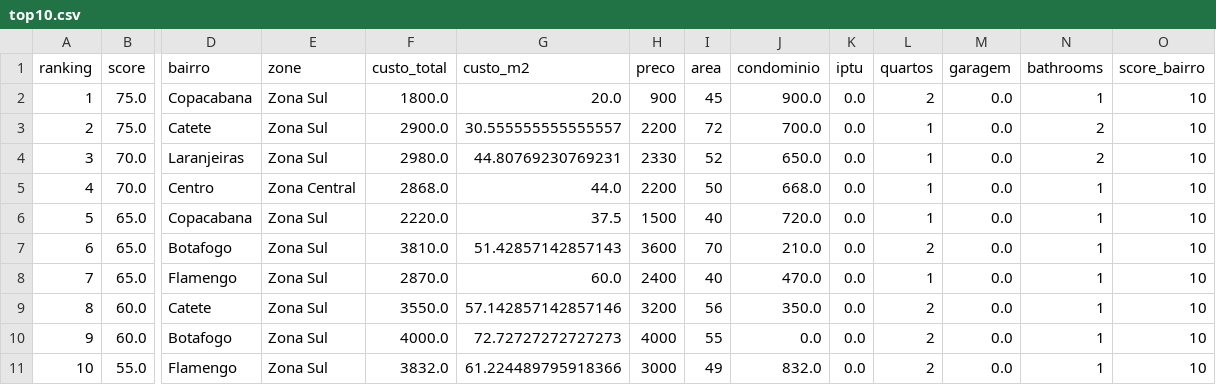
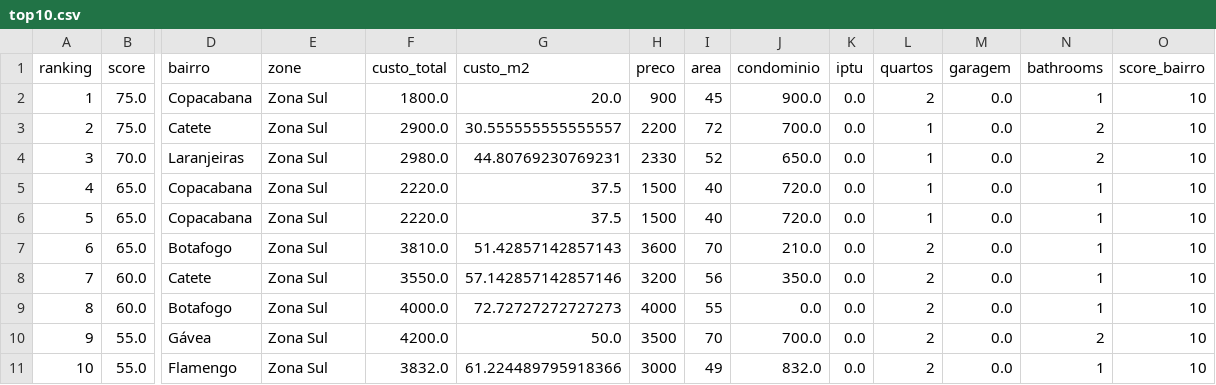
Before and after one commit to DboechatM/RentHunter, a CSV file: data/zap/top/top10.csv, drawn as a sheet; only a part is shown, gaps mark what is left out; removed rows and columns are numbered as before the commit, all else as after; rows hold the shown columns only; the diff names each change by its address in the sheet, - before the commit and + after, or states it on an @@ line.

```diff
--- a/data/zap/top/top10.csv
+++ b/data/zap/top/top10.csv
-row 5: 4 | 70.0 | Centro | Zona Central | 2868.0 | 44.0 | 2200 | 50 | 668.0 | 0.0 | 1 | 0.0 | 1 | 10
+row 5: 4 | 65.0 | Copacabana | Zona Sul | 2220.0 | 37.5 | 1500 | 40 | 720.0 | 0.0 | 1 | 0.0 | 1 | 10
-row 8: 7 | 65.0 | Flamengo | Zona Sul | 2870.0 | 60.0 | 2400 | 40 | 470.0 | 0.0 | 1 | 0.0 | 1 | 10
@@ column A (ranking) renumbered between rows 8 and 9 @@
+row 10: 9 | 55.0 | Gávea | Zona Sul | 4200.0 | 50.0 | 3500 | 70 | 700.0 | 0.0 | 2 | 0.0 | 2 | 10
```
Also changed, not shown: 3 other files.
